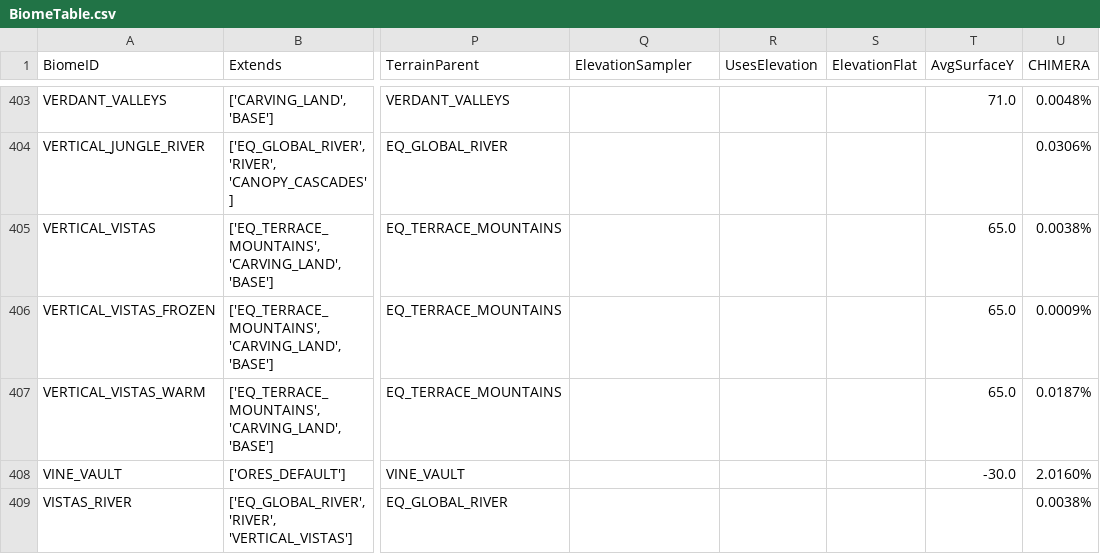
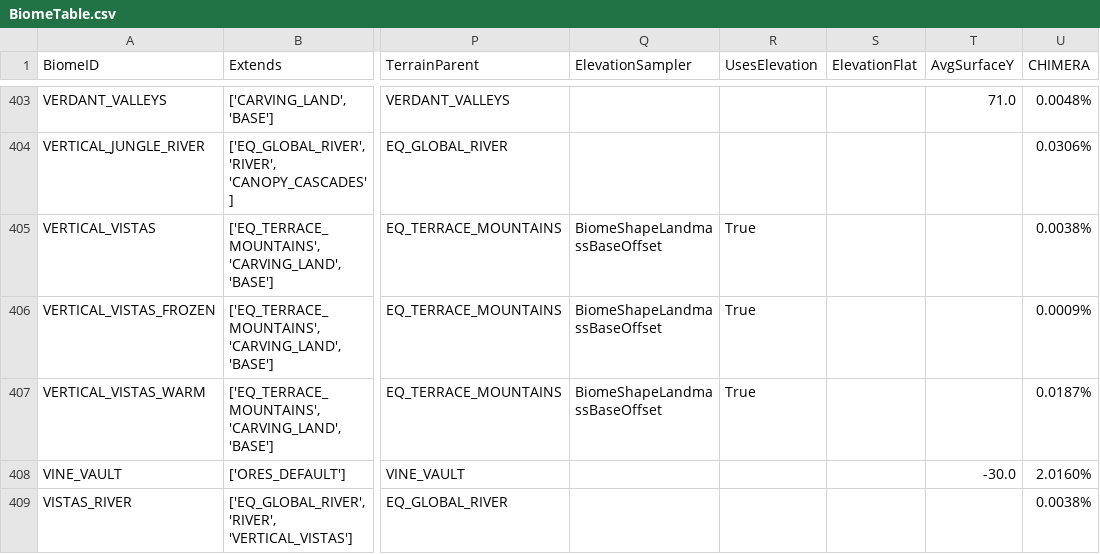
Before and after one commit to diytechy/CHIMERA, a CSV file: .artifacts/BiomeTable.csv, drawn as a sheet; only a part is shown, gaps mark what is left out; the diff covers the shown part only; the diff names each change by its address in the sheet, - before the commit and + after, or states it on an @@ line.

Commit message:
Misc cleanup
Still seeing strange artifacts near river end points, but most noticalbe at l3?

Maybe time to drop l3 to l2.

```diff
--- a/.artifacts/BiomeTable.csv
+++ b/.artifacts/BiomeTable.csv
-Q405:Q407 (ElevationSampler): (empty)
+Q405:Q407 (ElevationSampler): BiomeShapeLandmassBaseOffset
-R405:R407 (UsesElevation): (empty)
+R405:R407 (UsesElevation): True
-T405:T407 (AvgSurfaceY): 65.0
+T405:T407 (AvgSurfaceY): (empty)
```
Also changed, not shown: 108 edited cells elsewhere in this file, 6 other files.
